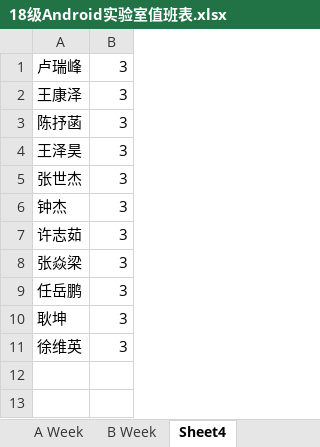
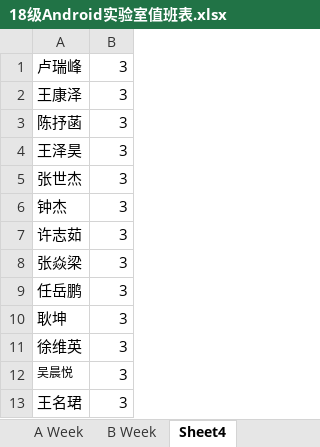
Before and after one commit to Akonwank/dutylog, an Excel workbook: 18级Android实验室值班表.xlsx, sheet Sheet4, drawn as a sheet; values as stored, in another font and other column widths than the file's, no borders; the diff names each change by its address in the sheet, - before the commit and + after, or states it on an @@ line.

```diff
--- a/18级Android实验室值班表.xlsx (sheet Sheet4)
+++ b/18级Android实验室值班表.xlsx (sheet Sheet4)
+row 12: 吴晨悦 | 3
+row 13: 王名珺 | 3
```
Also changed, not shown: sheet A Week, sheet B Week.
